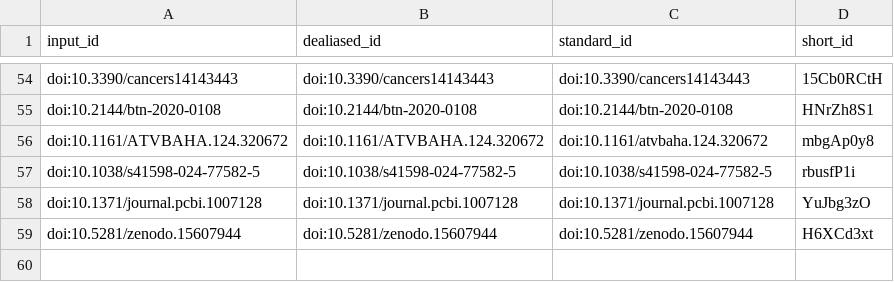
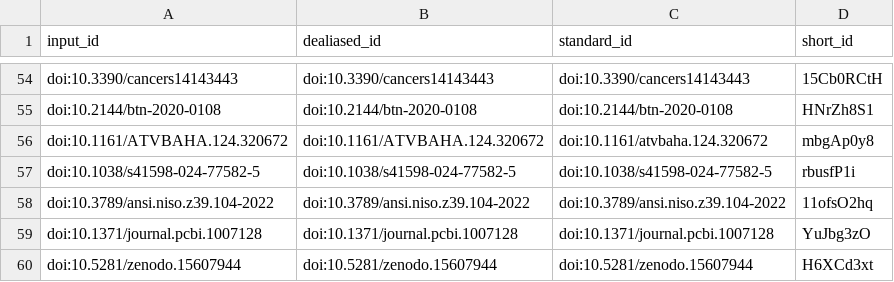
Before and after one commit to microct-ana-unibe-ch/microvasculature-manuscript, a TSV file: citations.tsv, drawn as a sheet; only a part is shown, gaps mark what is left out.

```diff
--- a/citations.tsv
+++ b/citations.tsv
@@ -57,2 +57,3 @@ doi:10.1161/ATVBAHA.124.320672	doi:10.1161/ATVBAHA.124.320672	doi:10.1161/atvbah
 doi:10.1038/s41598-024-77582-5	doi:10.1038/s41598-024-77582-5	doi:10.1038/s41598-024-77582-5	rbusfP1i
+doi:10.3789/ansi.niso.z39.104-2022	doi:10.3789/ansi.niso.z39.104-2022	doi:10.3789/ansi.niso.z39.104-2022	11ofsO2hq
 doi:10.1371/journal.pcbi.1007128	doi:10.1371/journal.pcbi.1007128	doi:10.1371/journal.pcbi.1007128	YuJbg3zO
```
Also changed, not shown: 6 other files.
